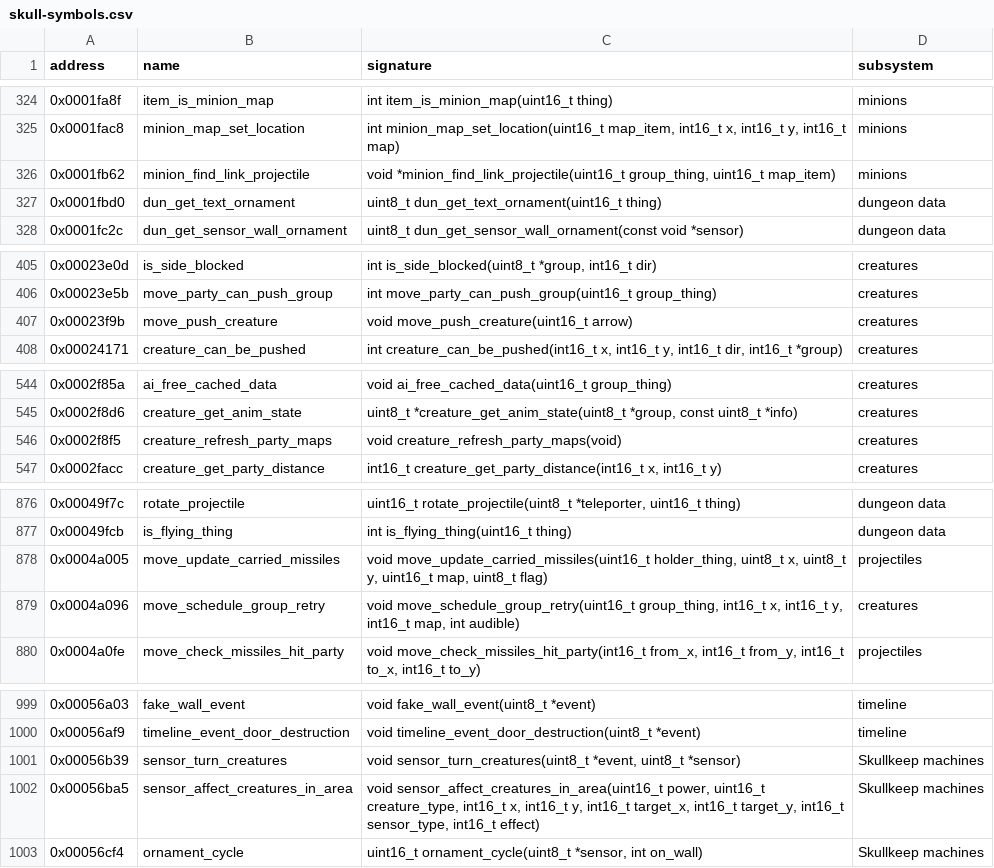
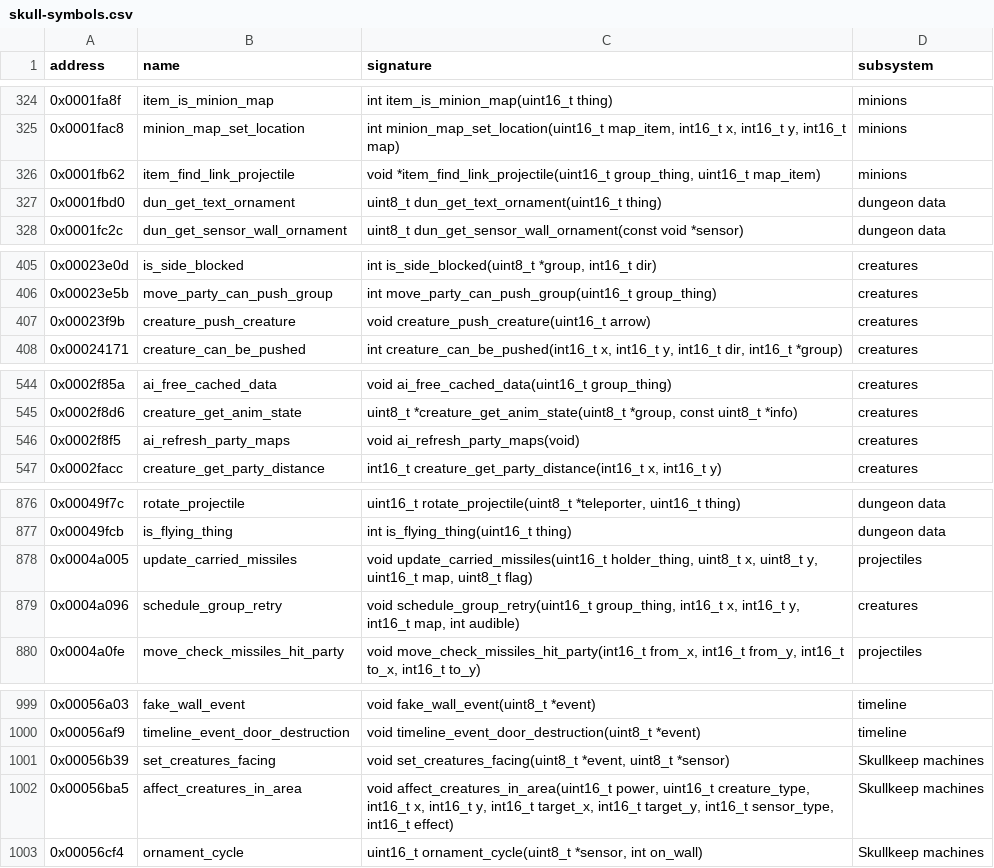
Before and after one commit to peterkmet/dm2mac, a CSV file: docs/reference/skull-symbols.csv, drawn as a sheet; only a part is shown, gaps mark what is left out.

```diff
--- a/docs/reference/skull-symbols.csv
+++ b/docs/reference/skull-symbols.csv
@@ -325,3 +325,3 @@ address,name,signature,subsystem
 0x0001fac8,minion_map_set_location,"int minion_map_set_location(uint16_t map_item, int16_t x, int16_t y, int16_t map)",minions
-0x0001fb62,minion_find_link_projectile,"void *minion_find_link_projectile(uint16_t group_thing, uint16_t map_item)",minions
+0x0001fb62,item_find_link_projectile,"void *item_find_link_projectile(uint16_t group_thing, uint16_t map_item)",minions
 0x0001fbd0,dun_get_text_ornament,uint8_t dun_get_text_ornament(uint16_t thing),dungeon data
@@ -406,3 +406,3 @@ address,name,signature,subsystem
 0x00023e5b,move_party_can_push_group,int move_party_can_push_group(uint16_t group_thing),creatures
-0x00023f9b,move_push_creature,void move_push_creature(uint16_t arrow),creatures
+0x00023f9b,creature_push_creature,void creature_push_creature(uint16_t arrow),creatures
 0x00024171,creature_can_be_pushed,"int creature_can_be_pushed(int16_t x, int16_t y, int16_t dir, int16_t *group)",creatures
@@ -545,3 +545,3 @@ address,name,signature,subsystem
 0x0002f8d6,creature_get_anim_state,"uint8_t *creature_get_anim_state(uint8_t *group, const uint8_t *info)",creatures
-0x0002f8f5,creature_refresh_party_maps,void creature_refresh_party_maps(void),creatures
+0x0002f8f5,ai_refresh_party_maps,void ai_refresh_party_maps(void),creatures
 0x0002facc,creature_get_party_distance,"int16_t creature_get_party_distance(int16_t x, int16_t y)",creatures
@@ -877,4 +877,4 @@ address,name,signature,subsystem
 0x00049fcb,is_flying_thing,int is_flying_thing(uint16_t thing),dungeon data
-0x0004a005,move_update_carried_missiles,"void move_update_carried_missiles(uint16_t holder_thing, uint8_t x, uint8_t y, uint16_t map, uint8_t flag)",projectiles
-0x0004a096,move_schedule_group_retry,"void move_schedule_group_retry(uint16_t group_thing, int16_t x, int16_t y, int16_t map, int audible)",creatures
+0x0004a005,update_carried_missiles,"void update_carried_missiles(uint16_t holder_thing, uint8_t x, uint8_t y, uint16_t map, uint8_t flag)",projectiles
+0x0004a096,schedule_group_retry,"void schedule_group_retry(uint16_t group_thing, int16_t x, int16_t y, int16_t map, int audible)",creatures
 0x0004a0fe,move_check_missiles_hit_party,"void move_check_missiles_hit_party(int16_t from_x, int16_t from_y, int16_t to_x, int16_t to_y)",projectiles
@@ -1000,4 +1000,4 @@ address,name,signature,subsystem
 0x00056af9,timeline_event_door_destruction,void timeline_event_door_destruction(uint8_t *event),timeline
-0x00056b39,sensor_turn_creatures,"void sensor_turn_creatures(uint8_t *event, uint8_t *sensor)",Skullkeep machines
-0x00056ba5,sensor_affect_creatures_in_area,"void sensor_affect_creatures_in_area(uint16_t power, uint16_t creature_type, int16_t x, int16_t y, int16_t target_x, int16_t target_y, int16_t sensor_type, int16_t effect)",Skullkeep machines
+0x00056b39,set_creatures_facing,"void set_creatures_facing(uint8_t *event, uint8_t *sensor)",Skullkeep machines
+0x00056ba5,affect_creatures_in_area,"void affect_creatures_in_area(uint16_t power, uint16_t creature_type, int16_t x, int16_t y, int16_t target_x, int16_t target_y, int16_t sensor_type, int16_t effect)",Skullkeep machines
 0x00056cf4,ornament_cycle,"uint16_t ornament_cycle(uint8_t *sensor, int on_wall)",Skullkeep machines
```
Also changed, not shown: 28 other files.
